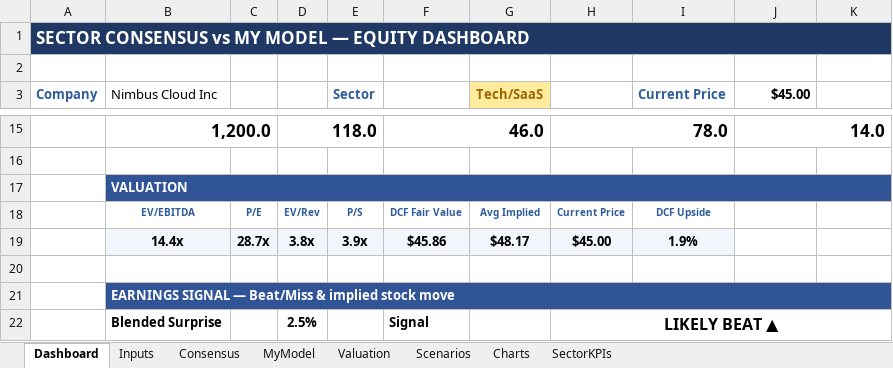
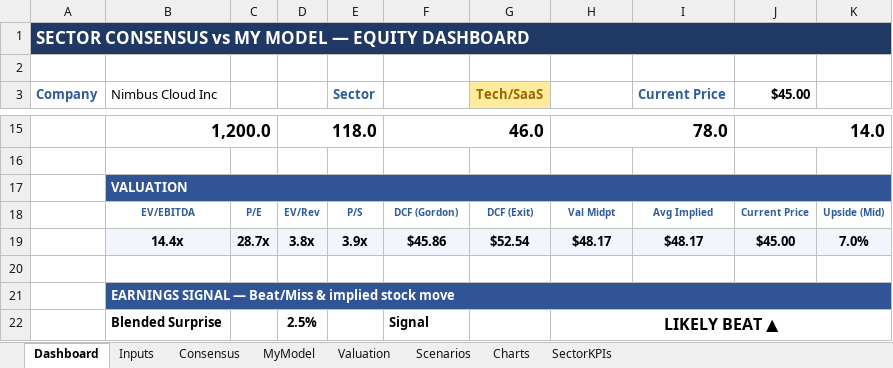
Before and after one commit to mansour-dev-coder/learning-claude-code, an Excel workbook: Sector_Consensus_vs_My_Model.xlsx, sheet Dashboard, drawn as a sheet; only a part is shown, gaps mark what is left out; values as stored, in another font and other column widths than the file's, no borders; charts and pictures and conditional formats not drawn; removed rows and columns are numbered as before the commit, all else as after; the diff names each change by its address in the sheet, - before the commit and + after, or states it on an @@ line.

```diff
--- a/Sector_Consensus_vs_My_Model.xlsx (sheet Dashboard)
+++ b/Sector_Consensus_vs_My_Model.xlsx (sheet Dashboard)
-row 18:  | EV/EBITDA | P/E | EV/Rev | P/S | DCF Fair Value | Avg Implied | Current Price | DCF Upside
-row 19:  | 14.4x | 28.7x | 3.8x | 3.9x | $45.86 | $48.17 | $45.00 | 1.9%
+row 18:  | EV/EBITDA | P/E | EV/Rev | P/S | DCF (Gordon) | DCF (Exit) | Val Midpt | Avg Implied | Current Price | Upside (Mid)
+row 19:  | 14.4x | 28.7x | 3.8x | 3.9x | $45.86 | $52.54 | $48.17 | $48.17 | $45.00 | 7.0%
```
Also changed, not shown: sheet Valuation, sheet Inputs, 2 other files.
